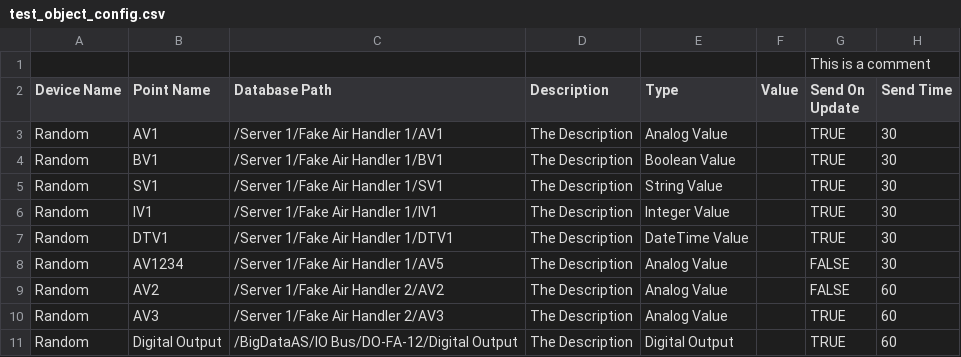
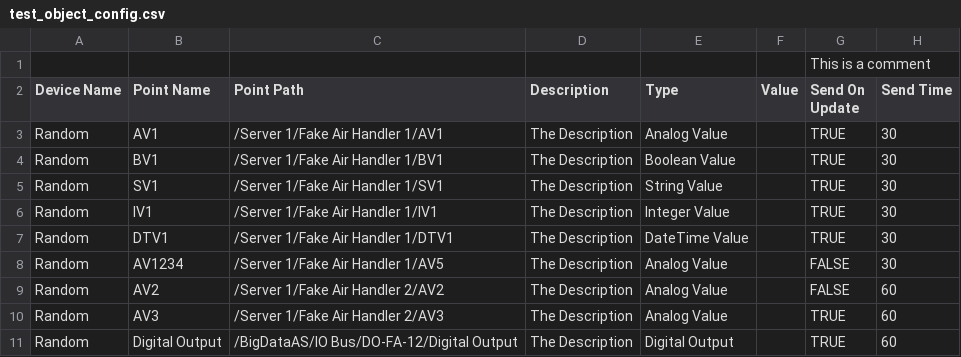
Before and after one commit to BuildingsLabs/EboIoTEdgeConnector, a CSV file: EboIotEdgeConnector.Extension.Test/Files/test_object_config.csv, drawn as a sheet.

Commit message:
point path in sample config csv

```diff
--- a/EboIotEdgeConnector.Extension.Test/Files/test_object_config.csv
+++ b/EboIotEdgeConnector.Extension.Test/Files/test_object_config.csv
@@ -1,3 +1,3 @@
 ;;;;;; This is a comment ;;;;;;
-Device Name;Point Name;Database Path;Description;Type;Value;Send On Update;Send Time
+Device Name;Point Name;Point Path;Description;Type;Value;Send On Update;Send Time
 Random;AV1;/Server 1/Fake Air Handler 1/AV1;The Description;Analog Value;;TRUE;30
```
